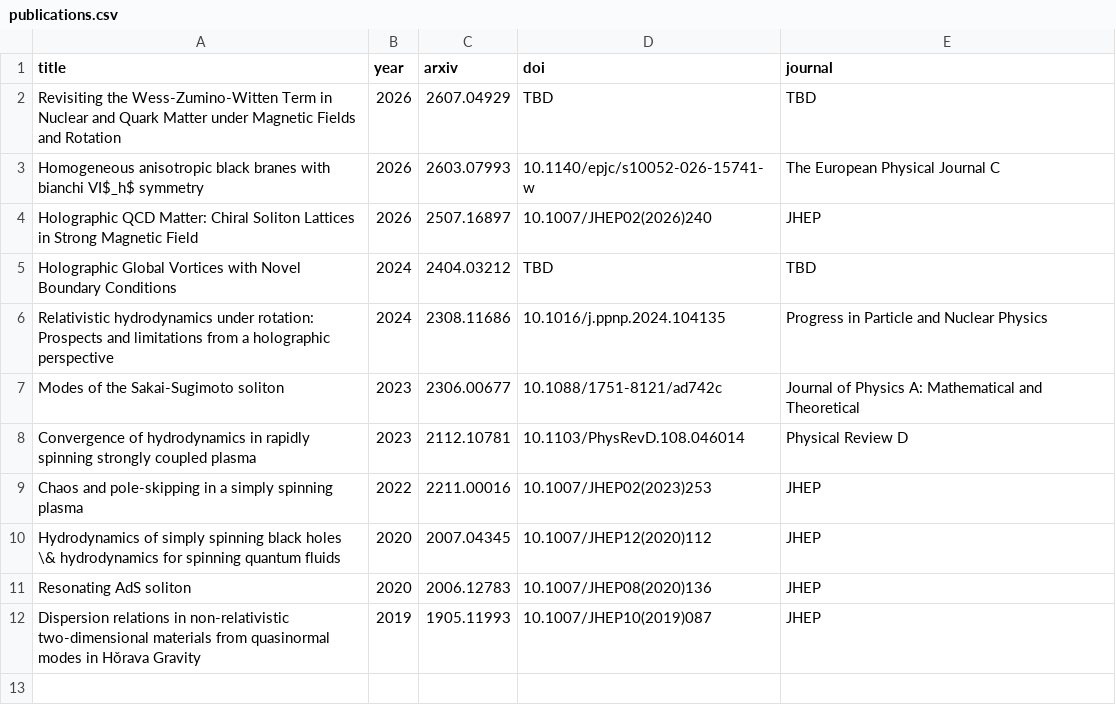
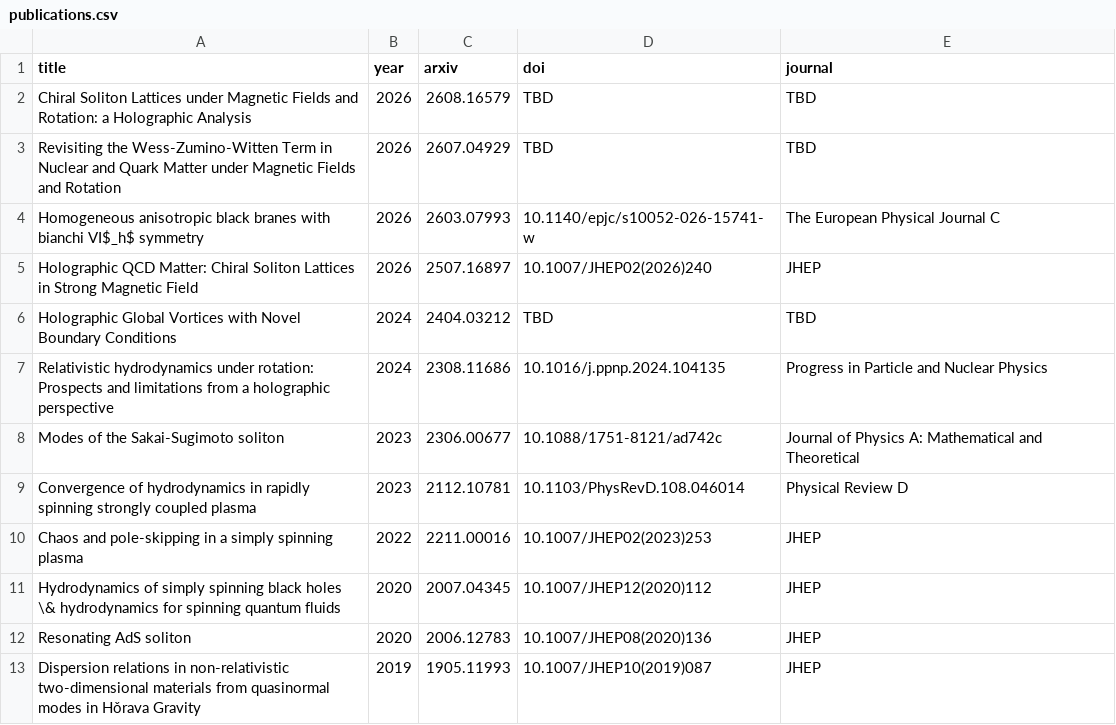
Before and after one commit to inokawazu/brand-me-docs, a CSV file: data/publications.csv, drawn as a sheet.

Commit message:
added arxiv paper

```diff
--- a/data/publications.csv
+++ b/data/publications.csv
@@ -1,2 +1,3 @@
 title,year,arxiv,doi,journal
+Chiral Soliton Lattices under Magnetic Fields and Rotation: a Holographic Analysis,2026,2608.16579,TBD,TBD
 Revisiting the Wess-Zumino-Witten Term in Nuclear and Quark Matter under Magnetic Fields and Rotation,2026,2607.04929,TBD,TBD
```
